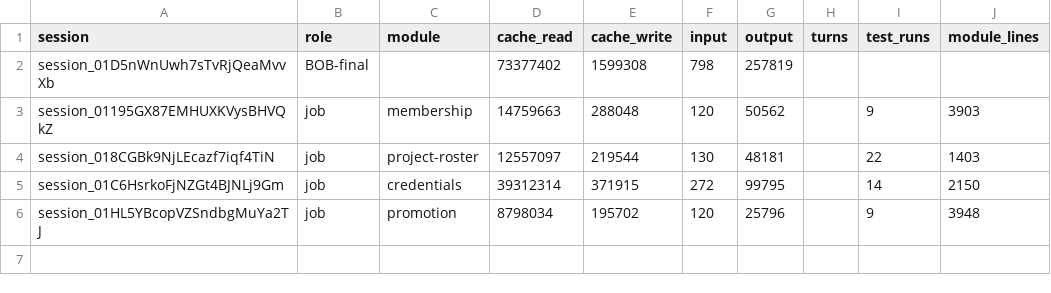
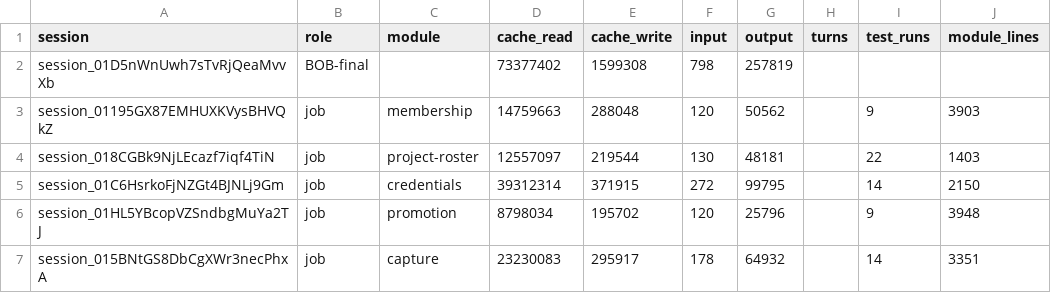
Before and after one commit to believeinoakland/bio, a CSV file: build/metrics/T49.csv, drawn as a sheet; the diff names each change by its address in the sheet, - before the commit and + after, or states it on an @@ line.

```diff
--- a/build/metrics/T49.csv
+++ b/build/metrics/T49.csv
+row 7: session_015BNtGS8DbCgXWr3necPhxA | job | capture | 23230083 | 295917 | 178 | 64932 |  | 14 | 3351
```
Also changed, not shown: 3 other files.
